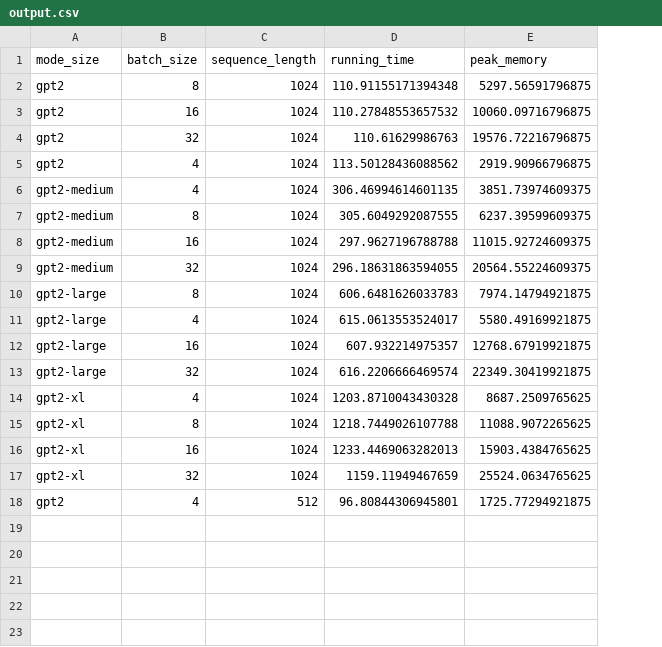
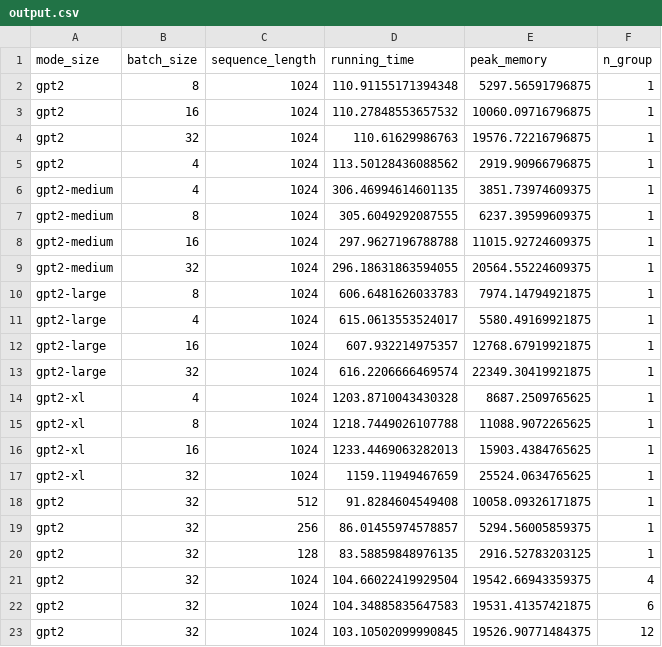
Before and after one commit to zymko/LLMs-Inference, a CSV file: gpt_results/output.csv, drawn as a sheet; the diff names each change by its address in the sheet, - before the commit and + after, or states it on an @@ line.

Commit message:
add test results

```diff
--- a/gpt_results/output.csv
+++ b/gpt_results/output.csv
+column F (n_group), rows 2-18: all 1
-B18 (batch_size): 4
+B18 (batch_size): 32
-D18 (running_time): 96.80844306945801
+D18 (running_time): 91.8284604549408
-E18 (peak_memory): 1725.77294921875
+E18 (peak_memory): 10058.09326171875
+row 19: gpt2 | 32 | 256 | 86.01455974578857 | 5294.56005859375 | 1
+row 20: gpt2 | 32 | 128 | 83.58859848976135 | 2916.52783203125 | 1
+row 21: gpt2 | 32 | 1024 | 104.66022419929504 | 19542.66943359375 | 4
+row 22: gpt2 | 32 | 1024 | 104.34885835647583 | 19531.41357421875 | 6
+row 23: gpt2 | 32 | 1024 | 103.10502099990845 | 19526.90771484375 | 12
```
Also changed, not shown: 7 other files.
